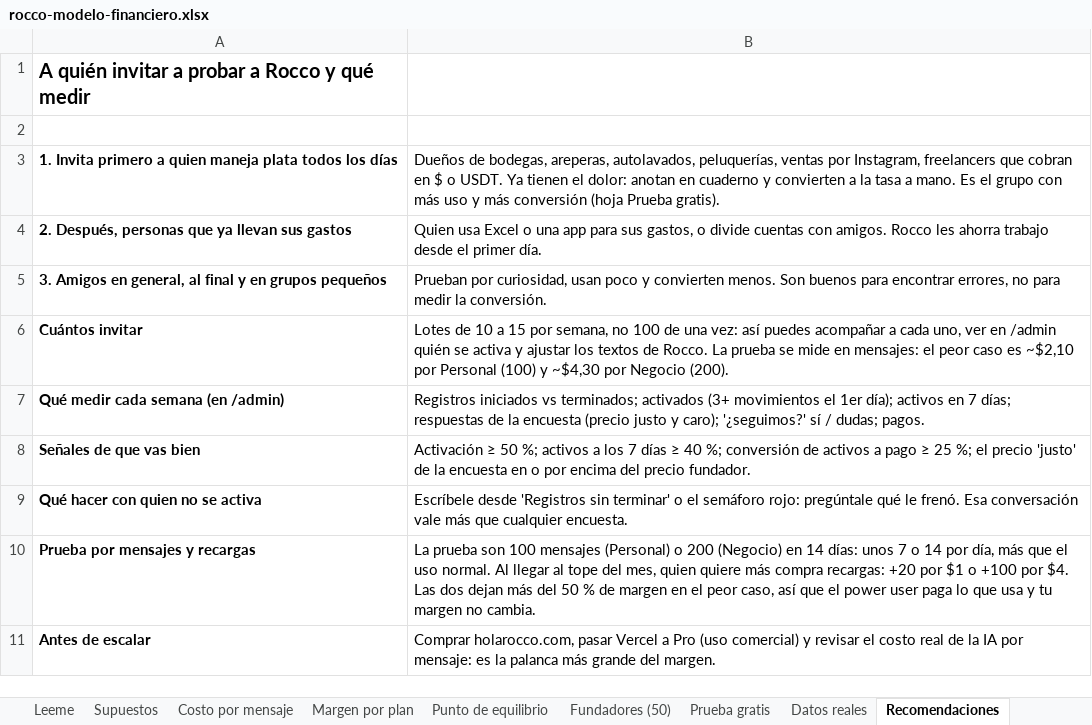
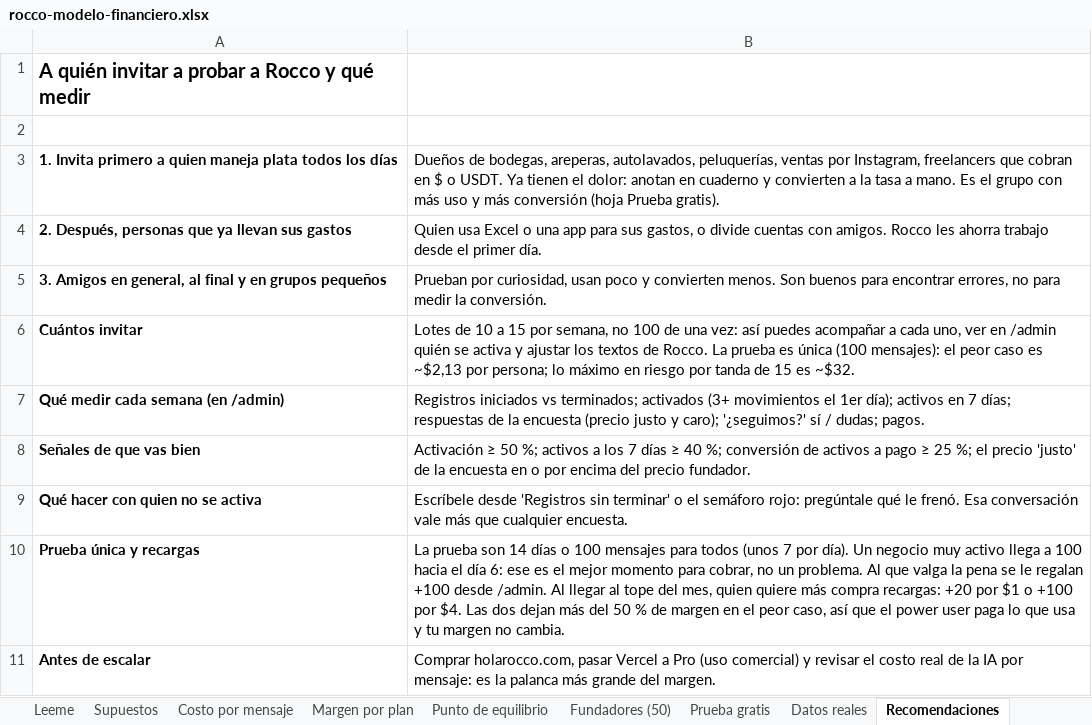
Before and after one commit to javierortiz13/WhatsappVirtualAssistent, an Excel workbook: docs/finanzas/rocco-modelo-financiero.xlsx, sheet Recomendaciones, drawn as a sheet; values as stored, in another font and other column widths than the file's, no borders; removed rows and columns are numbered as before the commit, all else as after; the diff names each change by its address in the sheet, - before the commit and + after, or states it on an @@ line.

```diff
--- a/docs/finanzas/rocco-modelo-financiero.xlsx (sheet Recomendaciones)
+++ b/docs/finanzas/rocco-modelo-financiero.xlsx (sheet Recomendaciones)
-B6: …La prueba se mide en mensajes: el peor caso es ~$2,10 por Personal (100) y ~$4,30 por Negocio (200).
+B6: …La prueba es única (100 mensajes): el peor caso es ~$2,13 por persona; lo máximo en riesgo por tanda de 15 es ~$32.
-row 10: Prueba por mensajes y recargas | La prueba son 100 mensajes (Personal) o 200 (Negocio) en 14 días: unos 7 o 14 por día, más que el uso normal. Al llegar al tope del mes, quien quiere más compra recargas: +20 por $1 o +100 por $4. Las dos dejan más del 50 % de margen en el peor caso, así que el power user paga lo que usa y tu margen no cambia.
+row 10: Prueba única y recargas | La prueba son 14 días o 100 mensajes para todos (unos 7 por día). Un negocio muy activo llega a 100 hacia el día 6: ese es el mejor momento para cobrar, no un problema. Al que valga la pena se le regalan +100 desde /admin. Al llegar al tope del mes, quien quiere más compra recargas: +20 por $1 o +100 por $4. Las dos dejan más del 50 % de margen en el peor caso, así que el power user paga lo que usa y tu margen no cambia.
```
Also changed, not shown: sheet Supuestos, sheet Prueba gratis, 13 other files.
